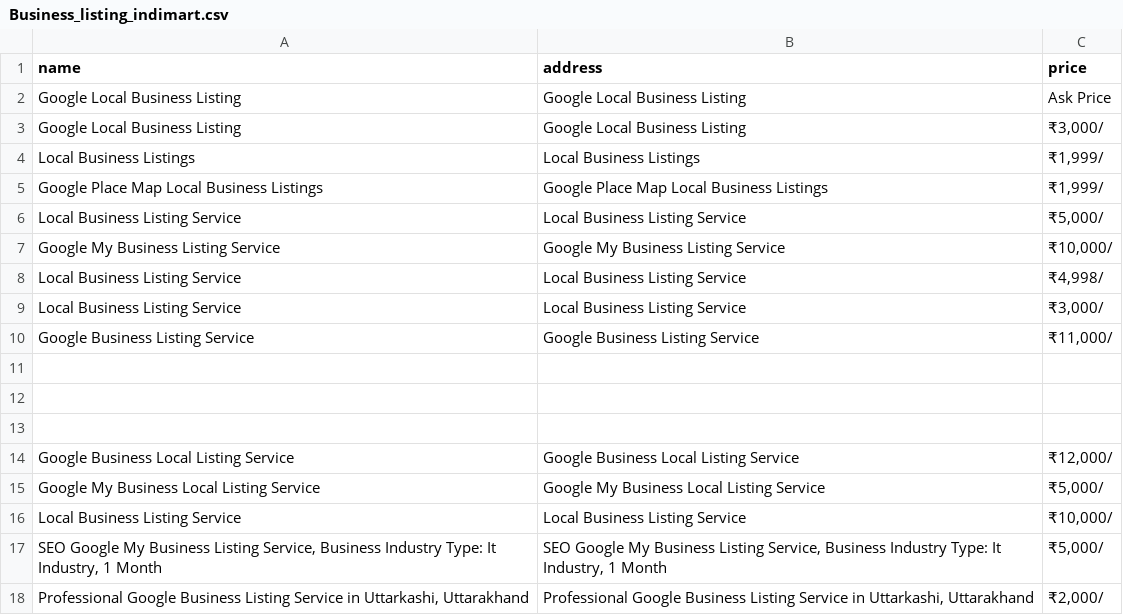
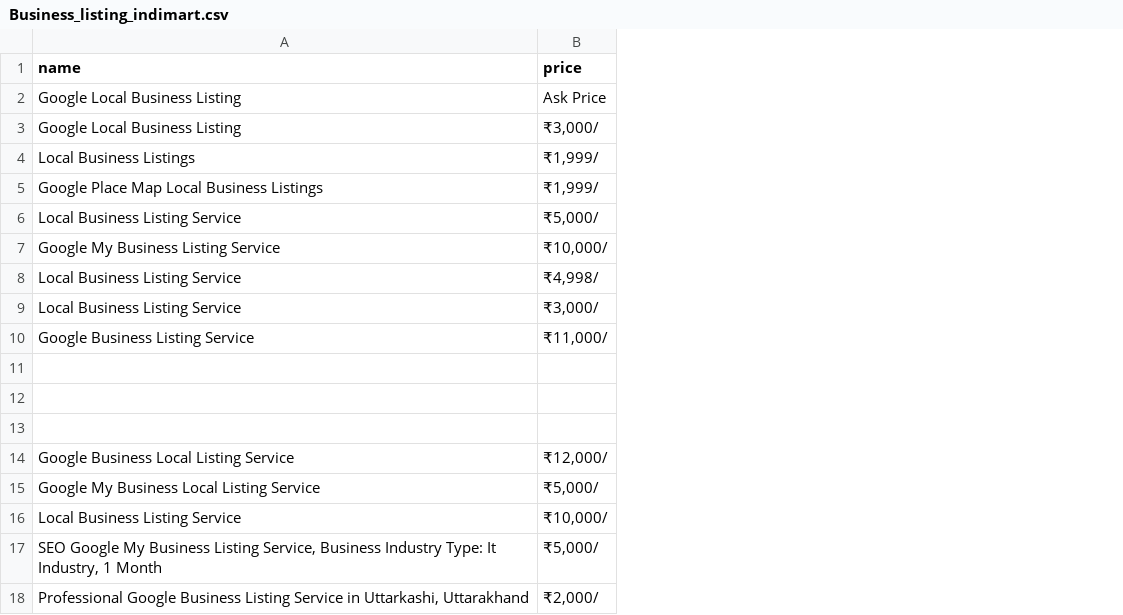
Before and after one commit to smit48-ai/DataScraping, a CSV file: Business_listing_indimart.csv, drawn as a sheet; the diff names each change by its address in the sheet, - before the commit and + after, or states it on an @@ line.

```diff
--- a/Business_listing_indimart.csv
+++ b/Business_listing_indimart.csv
-column B (address), rows 2-18: Google Local Business Listing | Google Local Business Listing | Local Business Listings | Google Place Map Local Business Listings | Local Business Listing Service | Google My Business Listing Service | Local Business Listing Service | Local Business Listing Service | Google Business Listing Service |  |  |  | Google Business Local Listing Service | Google My Business Local Listing Service | Local Business Listing Service | SEO Google My Business Listing Service, Business Industry Type: It Industry, 1 Month | Professional Google Business Listing Service in Uttarkashi, Uttarakhand
```
Also changed, not shown: 1 other file.
